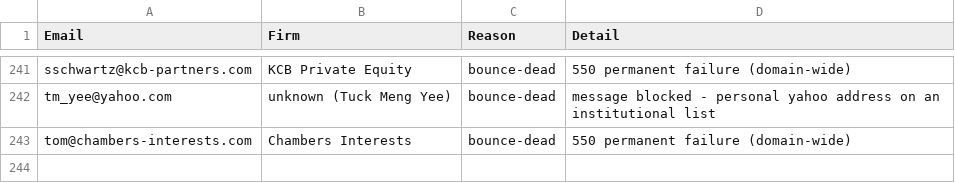
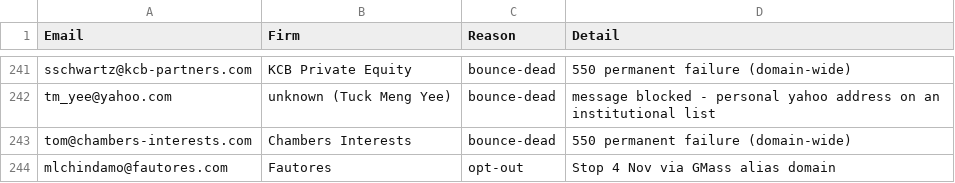
Before and after one commit to zamirkazi/wo-dashboard, a CSV file: jv-tracker/houston/DO_NOT_SEND.csv, drawn as a sheet; only a part is shown, gaps mark what is left out; the diff names each change by its address in the sheet, - before the commit and + after, or states it on an @@ line.

```diff
--- a/jv-tracker/houston/DO_NOT_SEND.csv
+++ b/jv-tracker/houston/DO_NOT_SEND.csv
+row 244: mlchindamo@fautores.com | Fautores | opt-out | Stop 4 Nov via GMass alias domain
```
Also changed, not shown: 4 other files.
